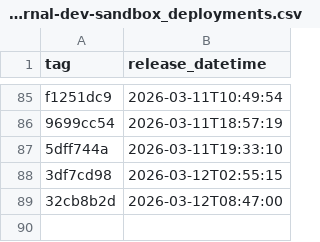
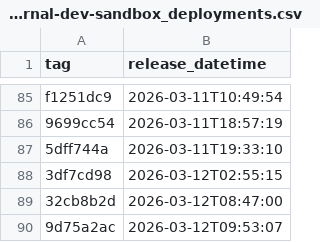
Before and after one commit to NHSDigital/electronic-prescription-service-api, a CSV file: _data/internal-dev-sandbox_deployments.csv, drawn as a sheet; only a part is shown, gaps mark what is left out; the diff names each change by its address in the sheet, - before the commit and + after, or states it on an @@ line.

```diff
--- a/_data/internal-dev-sandbox_deployments.csv
+++ b/_data/internal-dev-sandbox_deployments.csv
+row 90: 9d75a2ac | 2026-03-12T09:53:07
```
Also changed, not shown: 1 other file.
